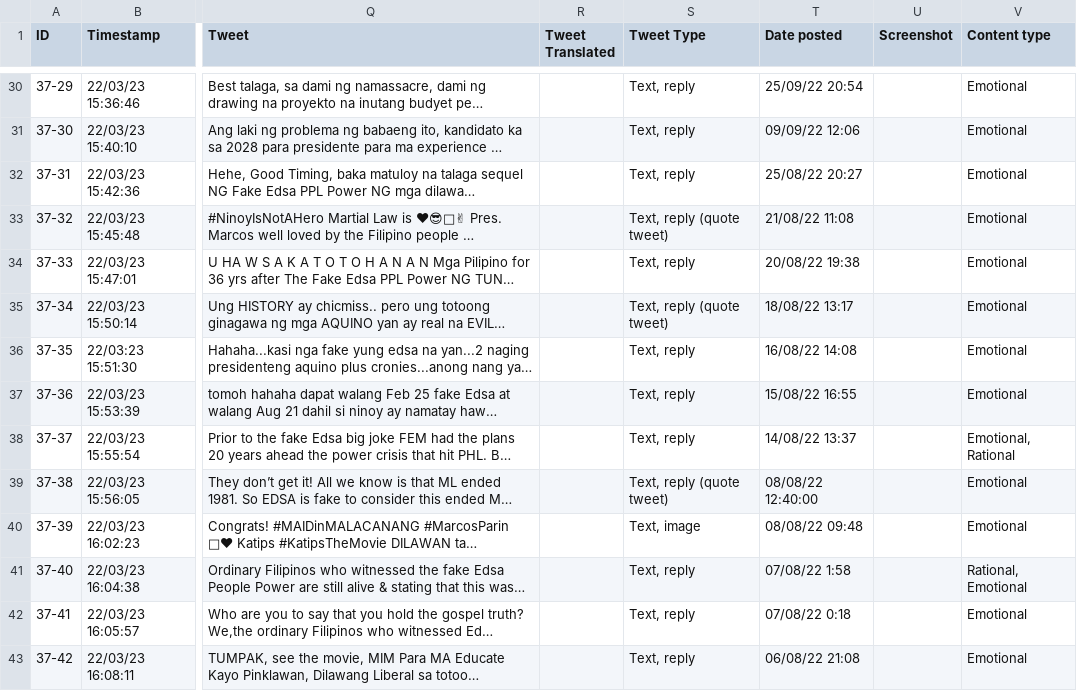
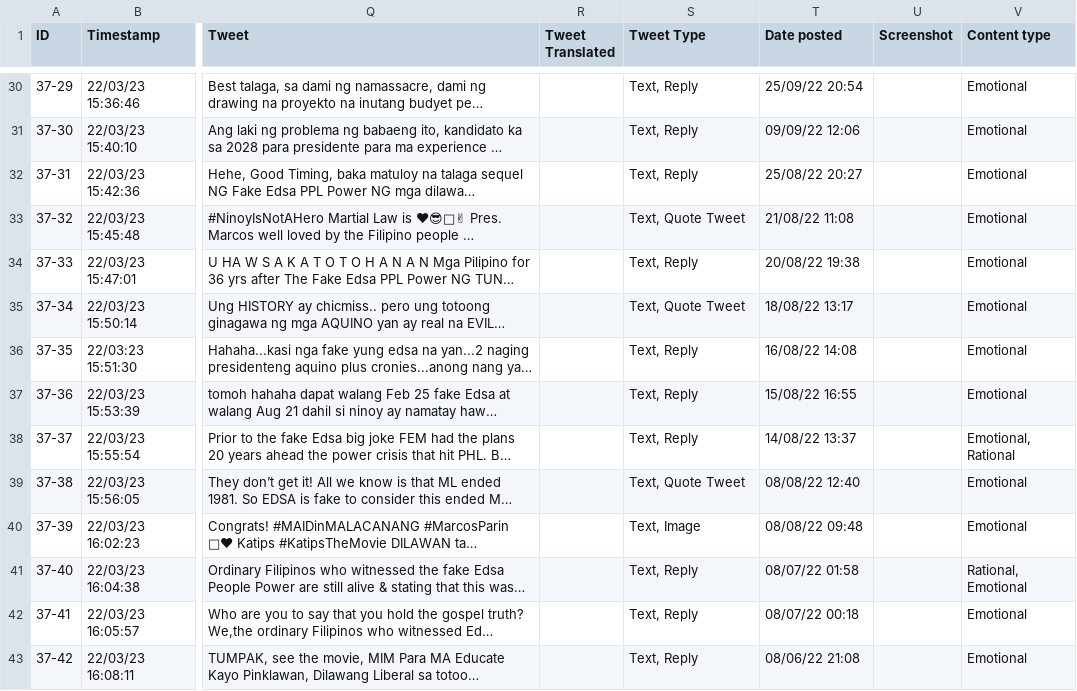
Before and after one commit to VDispo/CS-132-Project, a CSV file: dataset/Dataset - Group 37 - Data.csv, drawn as a sheet; only a part is shown, gaps mark what is left out; long unchanged cells end in …; the diff covers the shown part only; the diff names each change by its address in the sheet, - before the commit and + after, or states it on an @@ line.

Commit message:
Update Dataset - Group 37 - Data.csv

```diff
--- a/dataset/Dataset - Group 37 - Data.csv
+++ b/dataset/Dataset - Group 37 - Data.csv
-S30:S32 (Tweet Type): Text, reply
+S30:S32 (Tweet Type): Text, Reply
-S33 (Tweet Type): Text, reply (quote tweet)
+S33 (Tweet Type): Text, Quote Tweet
-S34 (Tweet Type): Text, reply
+S34 (Tweet Type): Text, Reply
-S35 (Tweet Type): Text, reply (quote tweet)
+S35 (Tweet Type): Text, Quote Tweet
-S36:S38 (Tweet Type): Text, reply
+S36:S38 (Tweet Type): Text, Reply
-S39 (Tweet Type): Text, reply (quote tweet)
+S39 (Tweet Type): Text, Quote Tweet
-T39 (Date posted): 08/08/22 12:40:00
+T39 (Date posted): 08/08/22 12:40
-S40 (Tweet Type): Text, image
+S40 (Tweet Type): Text, Image
-S41:S43 (Tweet Type): Text, reply
+S41:S43 (Tweet Type): Text, Reply
-T41 (Date posted): 07/08/22 1:58
+T41 (Date posted): 08/07/22 01:58
-T42 (Date posted): 07/08/22 0:18
+T42 (Date posted): 08/07/22 00:18
-T43 (Date posted): 06/08/22 21:08
+T43 (Date posted): 08/06/22 21:08
```
Also changed, not shown: 143 edited cells elsewhere in this file.
